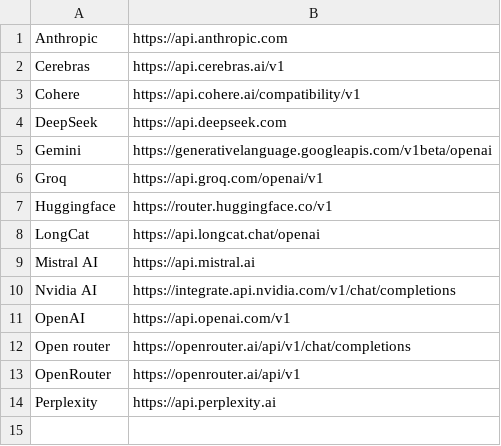
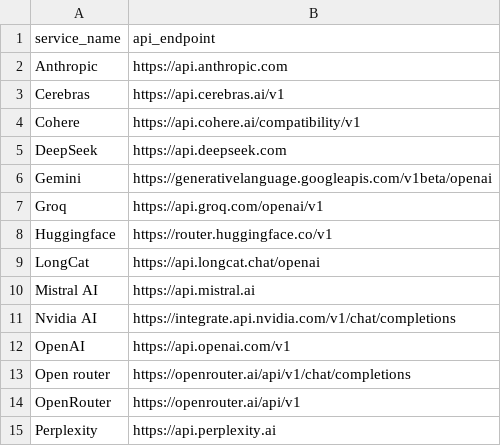
Before and after one commit to SaiSivarajuIN/ai_think, a CSV file: data/cloud_api.csv (was data/cloud_modals.csv), drawn as a sheet.

```diff
--- a/data/cloud_modals.csv
+++ b/data/cloud_api.csv
@@ -1 +1,2 @@
+service_name, api_endpoint
 Anthropic, https://api.anthropic.com
```
Also changed, not shown: 4 other files.
